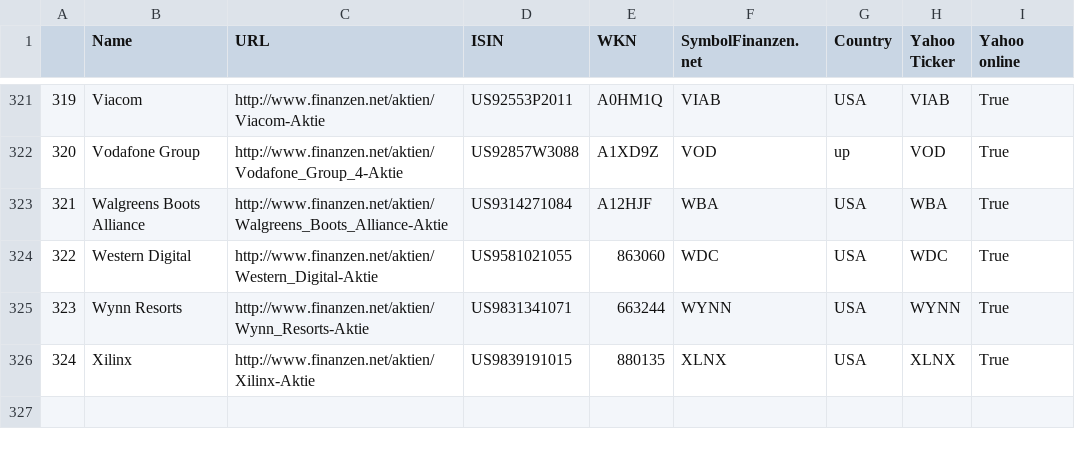
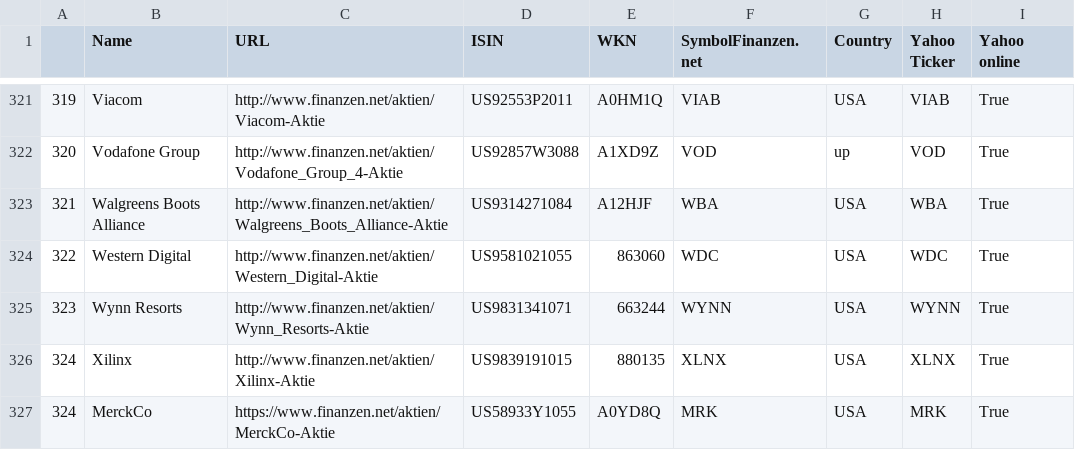
Before and after one commit to fabkno/project_one, a CSV file: data/company_lists/full_list.csv, drawn as a sheet; only a part is shown, gaps mark what is left out.

Commit message:
added Merck US

```diff
--- a/data/company_lists/full_list.csv
+++ b/data/company_lists/full_list.csv
@@ -326 +326,2 @@
 324,Xilinx,http://www.finanzen.net/aktien/Xilinx-Aktie,US9839191015,880135,XLNX,USA,XLNX,True
+324,MerckCo,https://www.finanzen.net/aktien/MerckCo-Aktie,US58933Y1055,A0YD8Q,MRK,USA,MRK,True
```
